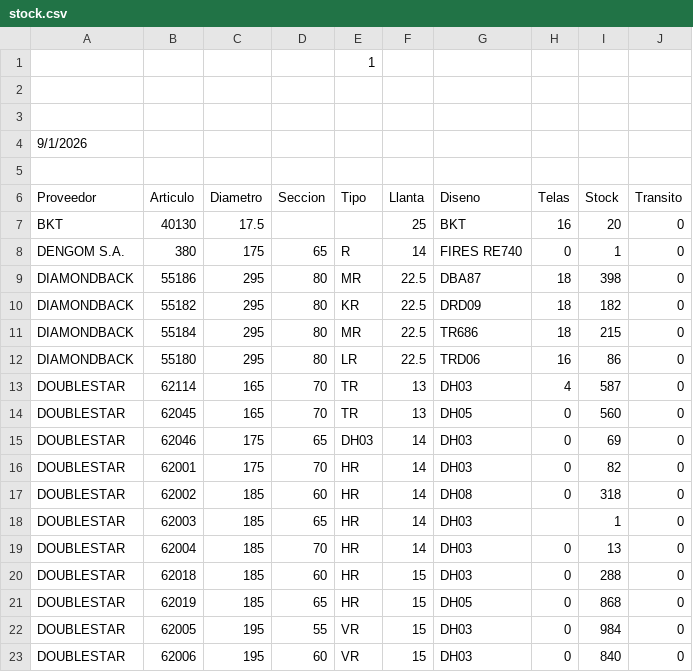
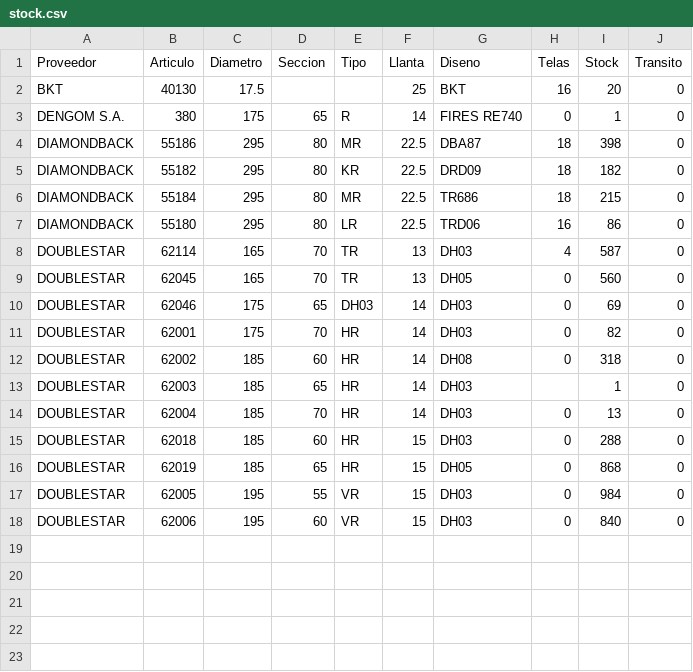
Before and after one commit to francomedinaguerrini-svg/Deposito-mvp, a CSV file: stock.csv, drawn as a sheet.

Commit message:
Actualizar stock.csv

```diff
--- a/stock.csv
+++ b/stock.csv
@@ -1,6 +1 @@
-				1		
-										
-										
-9/1/2026										
-										
 Proveedor	Articulo	Diametro	Seccion	Tipo	Llanta	Diseno	Telas	Stock	Transito	
```
